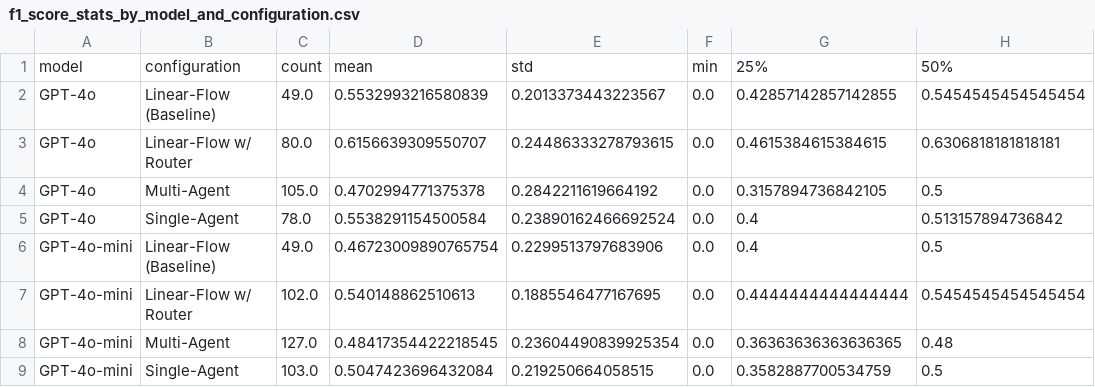
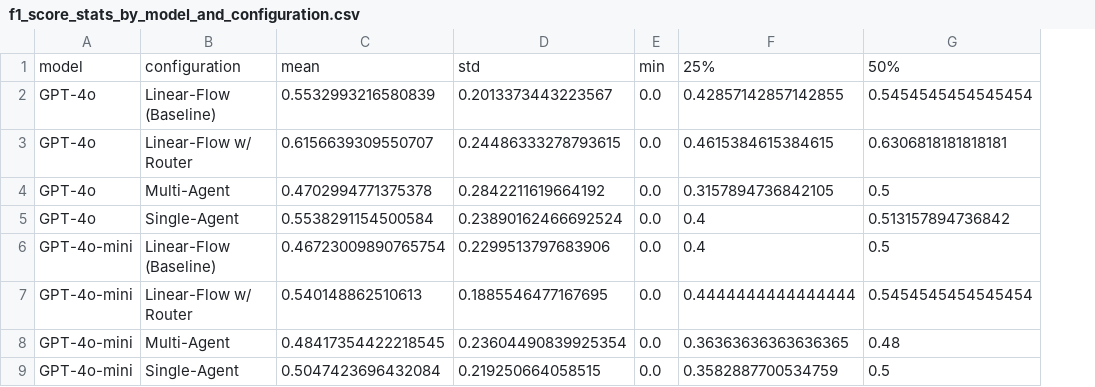
Before and after one commit to vitorsabbagh/Disserta-o-Vitor-v0, a CSV file: images_exp2/f1_score_stats_by_model_and_configuration.csv, drawn as a sheet; only a part is shown; the diff names each change by its address in the sheet, - before the commit and + after, or states it on an @@ line.

```diff
--- a/images_exp2/f1_score_stats_by_model_and_configuration.csv
+++ b/images_exp2/f1_score_stats_by_model_and_configuration.csv
-column C, rows 1-9: count | 49.0 | 80.0 | 105.0 | 78.0 | 49.0 | 102.0 | 127.0 | 103.0
```
Also changed, not shown: 9 other files.
